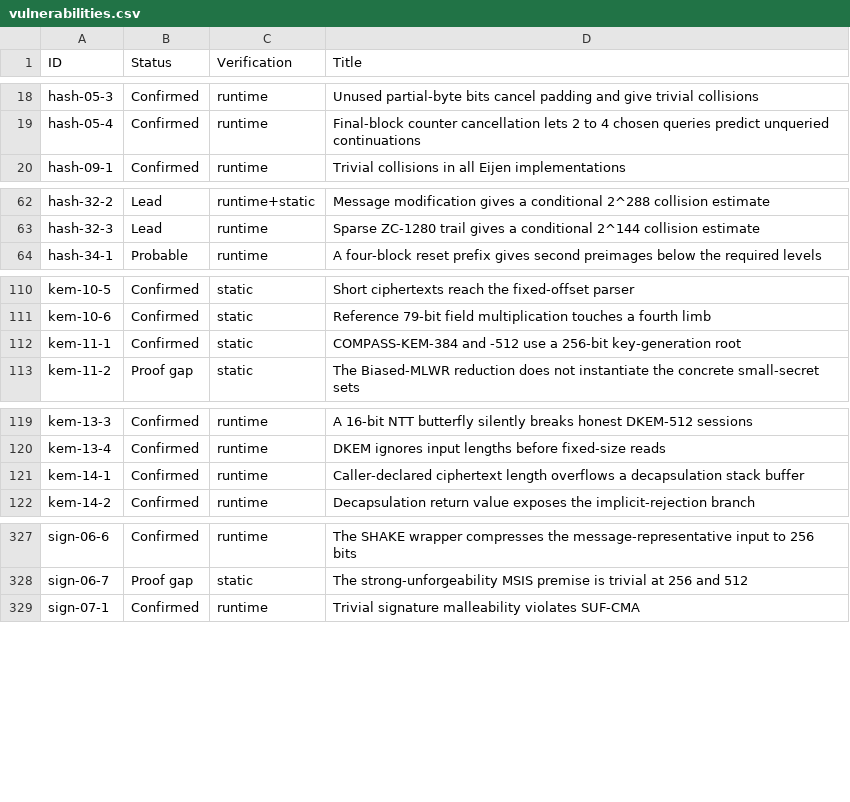
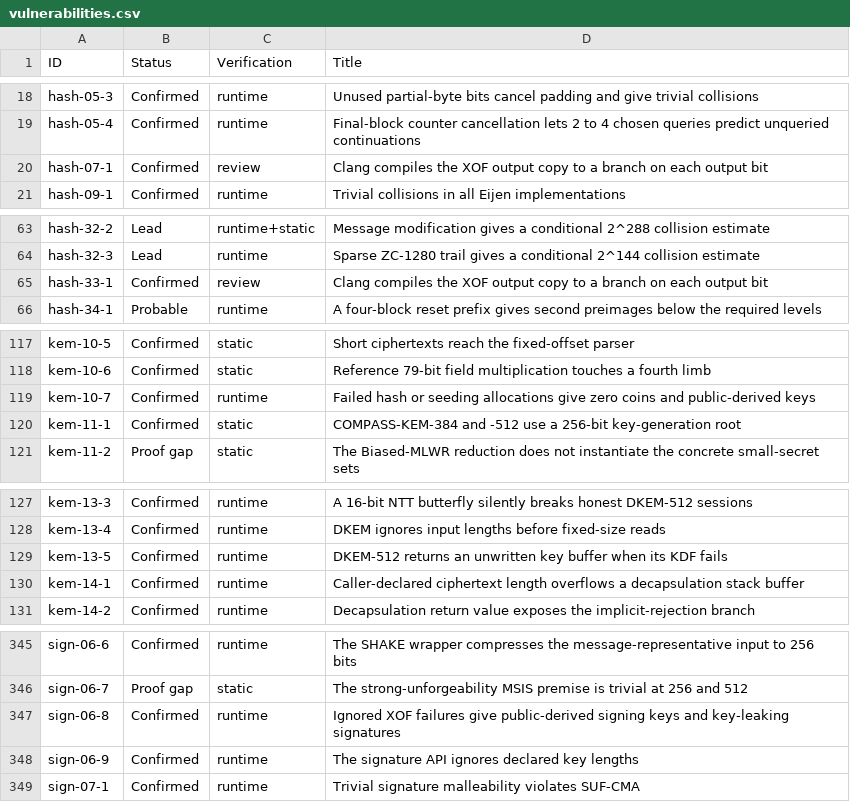
Before and after one commit to ngcc-dev/ngcc-harness, a CSV file: security/vulnerabilities.csv, drawn as a sheet; only a part is shown, gaps mark what is left out; the diff covers the shown part only.

```diff
--- a/security/vulnerabilities.csv
+++ b/security/vulnerabilities.csv
@@ -19,2 +19,3 @@ hash-05-3;Confirmed;runtime;Unused partial-byte bits cancel padding and give tri
 hash-05-4;Confirmed;runtime;Final-block counter cancellation lets 2 to 4 chosen queries predict unqueried continuations
+hash-07-1;Confirmed;review;Clang compiles the XOF output copy to a branch on each output bit
 hash-09-1;Confirmed;runtime;Trivial collisions in all Eijen implementations
@@ -63,2 +64,3 @@ hash-32-2;Lead;runtime+static;Message modification gives a conditional 2^288 col
 hash-32-3;Lead;runtime;Sparse ZC-1280 trail gives a conditional 2^144 collision estimate
+hash-33-1;Confirmed;review;Clang compiles the XOF output copy to a branch on each output bit
 hash-34-1;Probable;runtime;A four-block reset prefix gives second preimages below the required levels
@@ -111,2 +118,3 @@ kem-10-5;Confirmed;static;Short ciphertexts reach the fixed-offset parser
 kem-10-6;Confirmed;static;Reference 79-bit field multiplication touches a fourth limb
+kem-10-7;Confirmed;runtime;Failed hash or seeding allocations give zero coins and public-derived keys
 kem-11-1;Confirmed;static;COMPASS-KEM-384 and -512 use a 256-bit key-generation root
@@ -120,2 +128,3 @@ kem-13-3;Confirmed;runtime;A 16-bit NTT butterfly silently breaks honest DKEM-51
 kem-13-4;Confirmed;runtime;DKEM ignores input lengths before fixed-size reads
+kem-13-5;Confirmed;runtime;DKEM-512 returns an unwritten key buffer when its KDF fails
 kem-14-1;Confirmed;runtime;Caller-declared ciphertext length overflows a decapsulation stack buffer
@@ -328,2 +346,4 @@ sign-06-6;Confirmed;runtime;The SHAKE wrapper compresses the message-representat
 sign-06-7;Proof gap;static;The strong-unforgeability MSIS premise is trivial at 256 and 512
+sign-06-8;Confirmed;runtime;Ignored XOF failures give public-derived signing keys and key-leaking signatures
+sign-06-9;Confirmed;runtime;The signature API ignores declared key lengths
 sign-07-1;Confirmed;runtime;Trivial signature malleability violates SUF-CMA
```
Also changed, not shown: 15 added rows elsewhere in this file, 41 other files.
